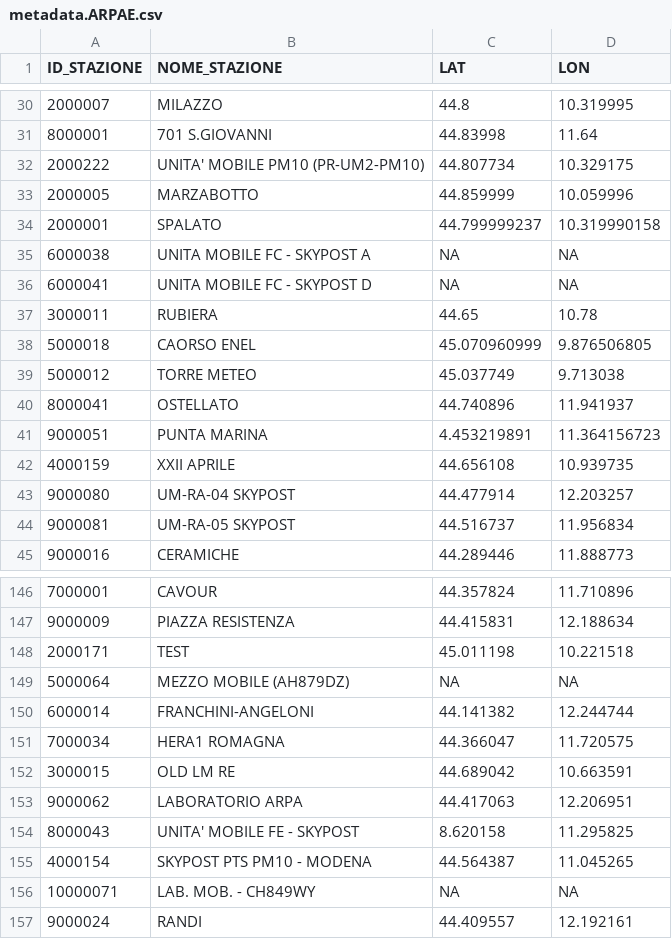
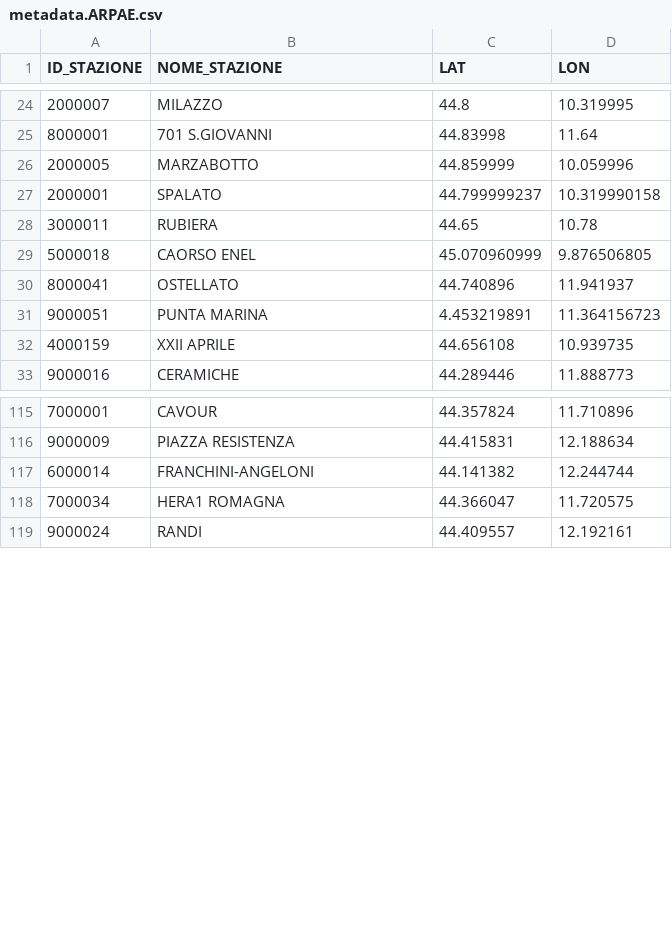
Before and after one commit to jobonaf/calicantus, a CSV file: data/sites-info/metadata.ARPAE.csv, drawn as a sheet; only a part is shown, gaps mark what is left out; the diff covers the shown part only; the diff names each change by its address in the sheet, - before the commit and + after, or states it on an @@ line.

```diff
--- a/data/sites-info/metadata.ARPAE.csv
+++ b/data/sites-info/metadata.ARPAE.csv
-row 32: 2000222 | UNITA' MOBILE PM10 (PR-UM2-PM10) | 44.807734 | 10.329175
-row 35: 6000038 | UNITA MOBILE FC - SKYPOST A | NA | NA
-row 36: 6000041 | UNITA MOBILE FC - SKYPOST D | NA | NA
-row 39: 5000012 | TORRE METEO | 45.037749 | 9.713038
-row 43: 9000080 | UM-RA-04 SKYPOST | 44.477914 | 12.203257
-row 44: 9000081 | UM-RA-05 SKYPOST | 44.516737 | 11.956834
-row 148: 2000171 | TEST | 45.011198 | 10.221518
-row 149: 5000064 | MEZZO MOBILE (AH879DZ) | NA | NA
-row 152: 3000015 | OLD LM RE | 44.689042 | 10.663591
-row 153: 9000062 | LABORATORIO ARPA | 44.417063 | 12.206951
-row 154: 8000043 | UNITA' MOBILE FE - SKYPOST | 8.620158 | 11.295825
-row 155: 4000154 | SKYPOST PTS PM10 - MODENA | 44.564387 | 11.045265
-row 156: 10000071 | LAB. MOB. - CH849WY | NA | NA
```
Also changed, not shown: 31 removed rows elsewhere in this file, data/sites-info/metadata.ARPA-Lombardia.csv, data/sites-info/metadata.ARSO-Slovenia.csv, 2 other files.
